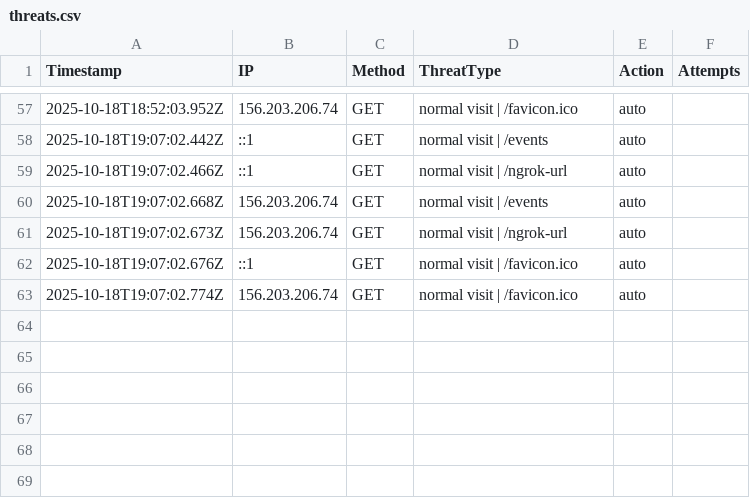
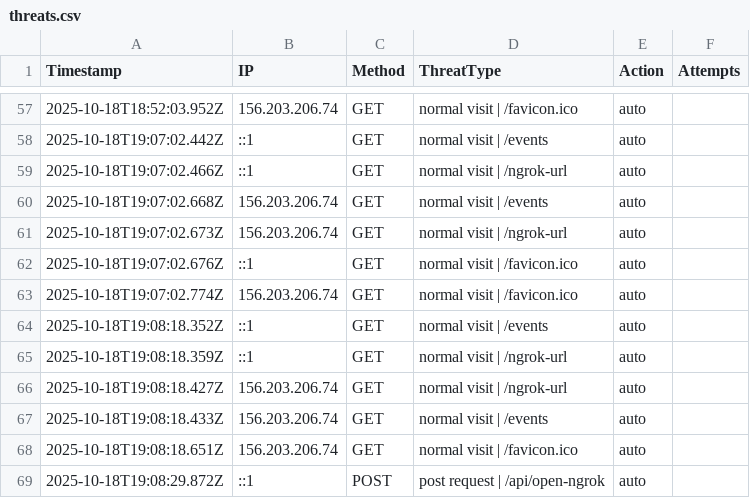
Before and after one commit to etiqotwf/honeypotpro, a CSV file: public/logs/threats.csv, drawn as a sheet; only a part is shown, gaps mark what is left out; the diff names each change by its address in the sheet, - before the commit and + after, or states it on an @@ line.

Commit message:
Auto commit before push: 2025-10-18T19:14:16.939Z

```diff
--- a/public/logs/threats.csv
+++ b/public/logs/threats.csv
+row 64: 2025-10-18T19:08:18.352Z | ::1 | GET | normal visit | /events | auto
+row 65: 2025-10-18T19:08:18.359Z | ::1 | GET | normal visit | /ngrok-url | auto
+row 66: 2025-10-18T19:08:18.427Z | 156.203.206.74 | GET | normal visit | /ngrok-url | auto
+row 67: 2025-10-18T19:08:18.433Z | 156.203.206.74 | GET | normal visit | /events | auto
+row 68: 2025-10-18T19:08:18.651Z | 156.203.206.74 | GET | normal visit | /favicon.ico | auto
+row 69: 2025-10-18T19:08:29.872Z | ::1 | POST | post request | /api/open-ngrok | auto
```
Also changed, not shown: 2 other files.
